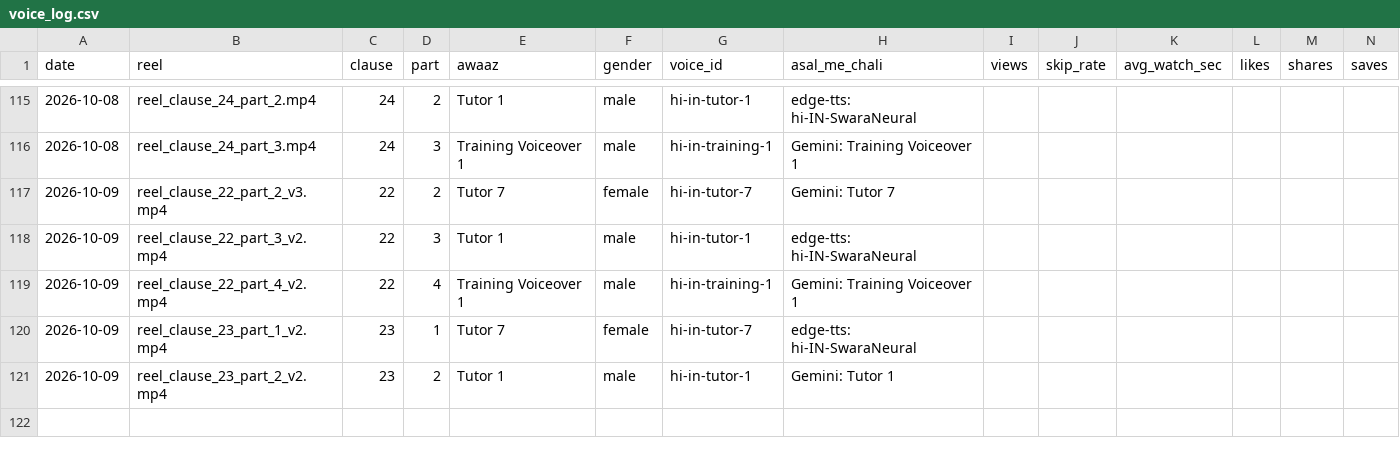
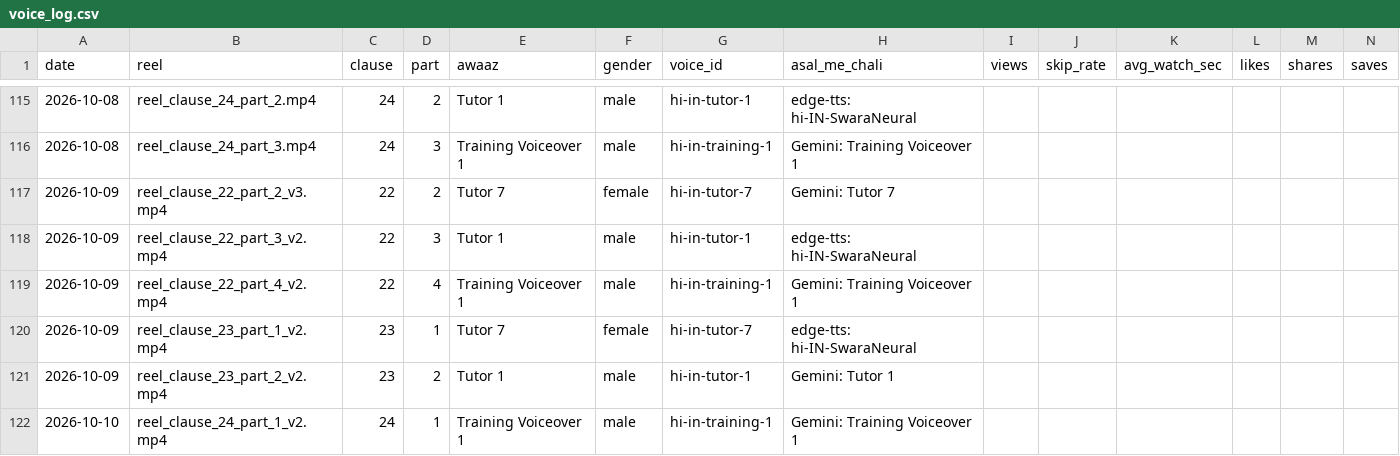
Before and after one commit to r40706876-stack/postal-wala-automation, a CSV file: generated_reels/voice_log.csv, drawn as a sheet; only a part is shown, gaps mark what is left out; the diff names each change by its address in the sheet, - before the commit and + after, or states it on an @@ line.

```diff
--- a/generated_reels/voice_log.csv
+++ b/generated_reels/voice_log.csv
+row 122: 2026-10-10 | reel_clause_24_part_1_v2.mp4 | 24 | 1 | Training Voiceover 1 | male | hi-in-training-1 | Gemini: Training Voiceover 1
```
Also changed, not shown: 14 other files.
